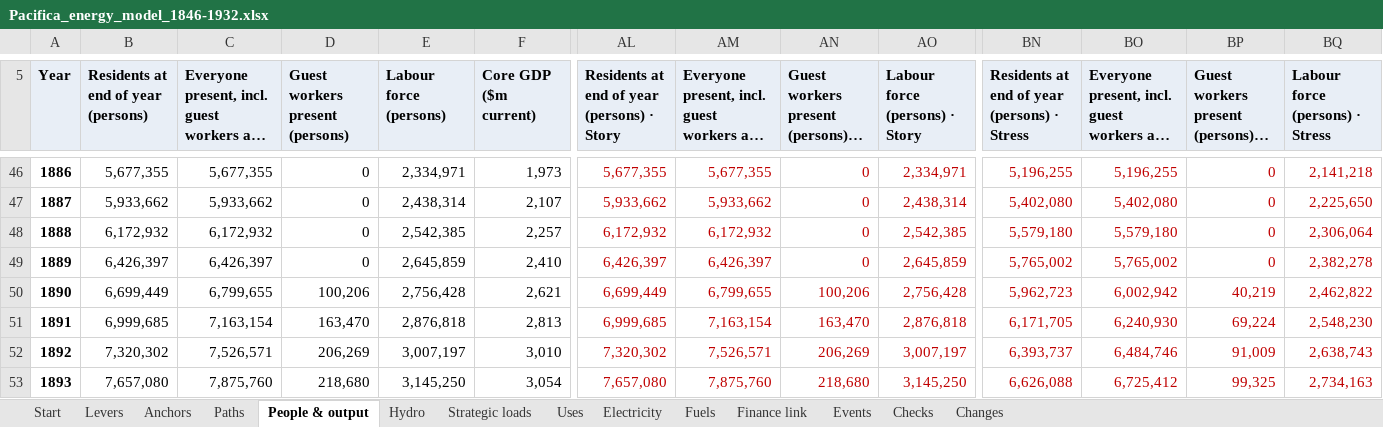
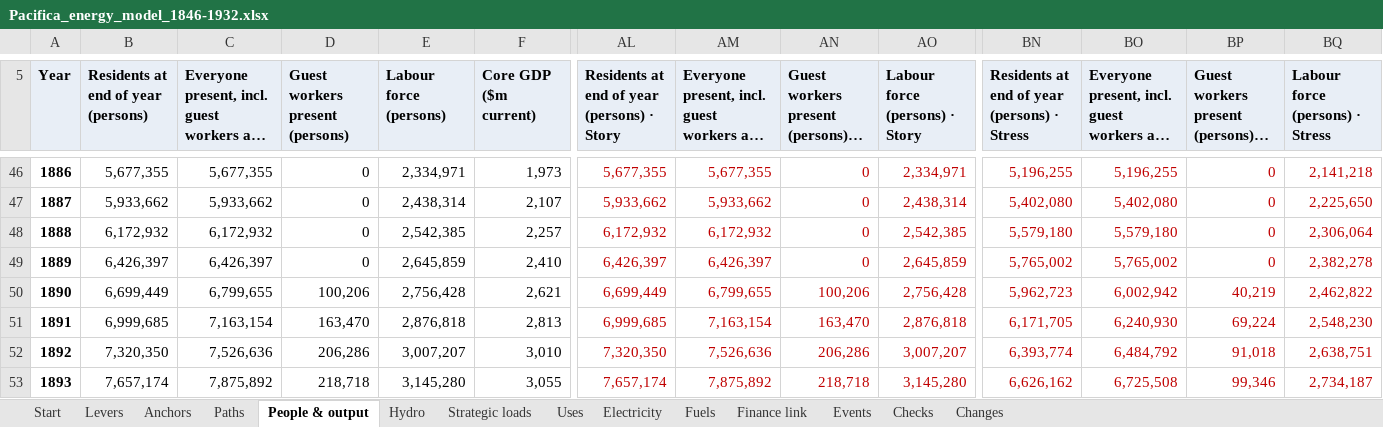
Before and after one commit to c-voelkle/pacifica, an Excel workbook: energy/Pacifica_energy_model_1846-1932.xlsx, sheet People & output, drawn as a sheet; only a part is shown, gaps mark what is left out; long unchanged cells end in …; values as stored, in another font and other column widths than the file's, no borders; the diff covers the shown part only; the diff names each change by its address in the sheet, - before the commit and + after, or states it on an @@ line.

```diff
--- a/energy/Pacifica_energy_model_1846-1932.xlsx (sheet People & output)
+++ b/energy/Pacifica_energy_model_1846-1932.xlsx (sheet People & output)
-B52: 7,320,302
+B52: 7,320,350
-C52: 7,526,571
+C52: 7,526,636
-D52 (Guest workers present (persons)): 206,269
+D52 (Guest workers present (persons)): 206,286
-E52 (Labour force (persons)): 3,007,197
+E52 (Labour force (persons)): 3,007,207
-AL52: 7,320,302
+AL52: 7,320,350
-AM52: 7,526,571
+AM52: 7,526,636
-AN52: 206,269
+AN52: 206,286
-AO52 (Labour force (persons) · Story): 3,007,197
+AO52 (Labour force (persons) · Story): 3,007,207
-BN52: 6,393,737
+BN52: 6,393,774
-BO52: 6,484,746
+BO52: 6,484,792
-BP52: 91,009
+BP52: 91,018
-BQ52 (Labour force (persons) · Stress): 2,638,743
+BQ52 (Labour force (persons) · Stress): 2,638,751
-B53: 7,657,080
+B53: 7,657,174
-C53: 7,875,760
+C53: 7,875,892
-D53 (Guest workers present (persons)): 218,680
+D53 (Guest workers present (persons)): 218,718
-E53 (Labour force (persons)): 3,145,250
+E53 (Labour force (persons)): 3,145,280
-F53 (Core GDP ($m current)): 3,054
+F53 (Core GDP ($m current)): 3,055
-AL53: 7,657,080
+AL53: 7,657,174
-AM53: 7,875,760
+AM53: 7,875,892
-AN53: 218,680
+AN53: 218,718
-AO53 (Labour force (persons) · Story): 3,145,250
+AO53 (Labour force (persons) · Story): 3,145,280
-BN53: 6,626,088
+BN53: 6,626,162
-BO53: 6,725,412
+BO53: 6,725,508
-BP53: 99,325
+BP53: 99,346
-BQ53 (Labour force (persons) · Stress): 2,734,163
+BQ53 (Labour force (persons) · Stress): 2,734,187
```
Also changed, not shown: 1004 edited cells elsewhere in this sheet, sheet Electricity, sheet Fuels, sheet Uses, sheet Finance link, sheet Start, sheet Levers, 2 more sheets, formulas that keep their value, 15 other files.
